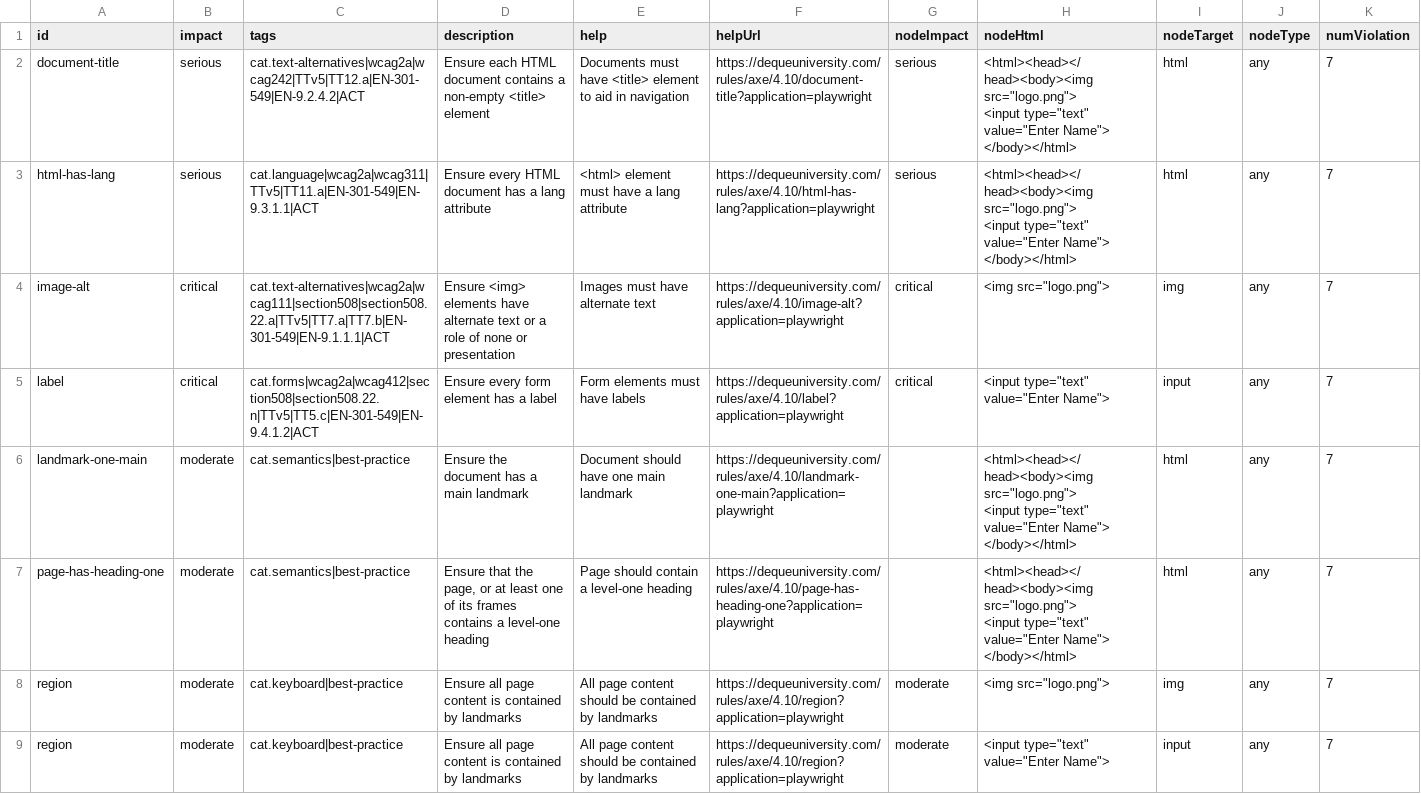
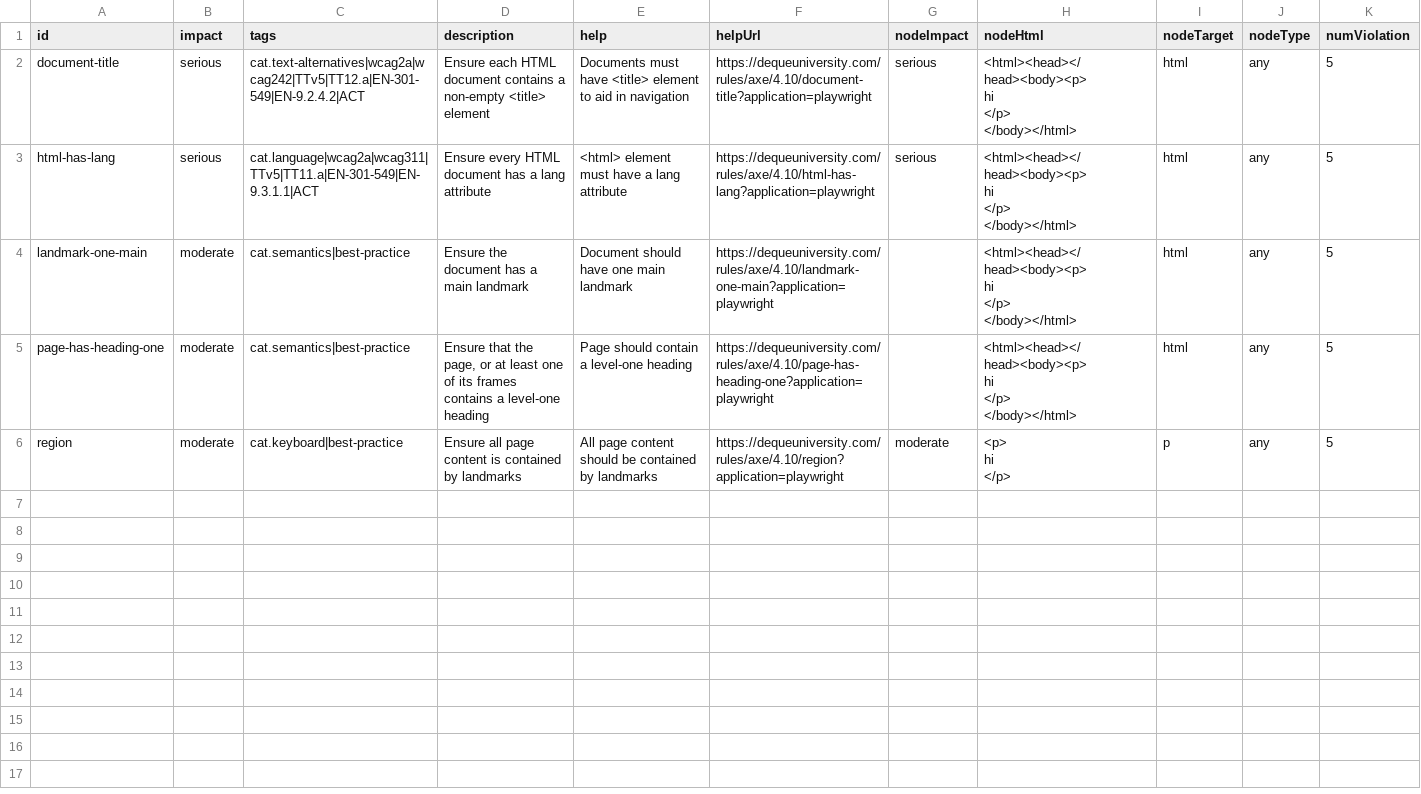
Before and after one commit to ahnaf-1232/AccessFix, a CSV file: backend/violationResult.csv, drawn as a sheet.

```diff
--- a/backend/violationResult.csv
+++ b/backend/violationResult.csv
@@ -1,17 +1,20 @@
 id,impact,tags,description,help,helpUrl,nodeImpact,nodeHtml,nodeTarget,nodeType,numViolation
-document-title,serious,cat.text-alternatives|wcag2a|wcag242|TTv5|TT12.a|EN-301-549|EN-9.2.4.2|ACT,Ensure each HTML document contains a non-empty <title> element,Documents must have <title> element to aid in navigation,https://dequeuniversity.com/rules/axe/4.10/document-title?application=playwright,serious,"<html><head></head><body><img src=""logo.png"">
-<input type=""text"" value=""Enter Name"">
-</body></html>",html,any,7
-html-has-lang,serious,cat.language|wcag2a|wcag311|TTv5|TT11.a|EN-301-549|EN-9.3.1.1|ACT,Ensure every HTML document has a lang attribute,<html> element must have a lang attribute,https://dequeuniversity.com/rules/axe/4.10/html-has-lang?application=playwright,serious,"<html><head></head><body><img src=""logo.png"">
-<input type=""text"" value=""Enter Name"">
-</body></html>",html,any,7
-image-alt,critical,cat.text-alternatives|wcag2a|wcag111|section508|section508.22.a|TTv5|TT7.a|TT7.b|EN-301-549|EN-9.1.1.1|ACT,Ensure <img> elements have alternate text or a role of none or presentation,Images must have alternate text,https://dequeuniversity.com/rules/axe/4.10/image-alt?application=playwright,critical,"<img src=""logo.png"">",img,any,7
-label,critical,cat.forms|wcag2a|wcag412|section508|section508.22.n|TTv5|TT5.c|EN-301-549|EN-9.4.1.2|ACT,Ensure every form element has a label,Form elements must have labels,https://dequeuniversity.com/rules/axe/4.10/label?application=playwright,critical,"<input type=""text"" value=""Enter Name"">",input,any,7
-landmark-one-main,moderate,cat.semantics|best-practice,Ensure the document has a main landmark,Document should have one main landmark,https://dequeuniversity.com/rules/axe/4.10/landmark-one-main?application=playwright,,"<html><head></head><body><img src=""logo.png"">
-<input type=""text"" value=""Enter Name"">
-</body></html>",html,any,7
-page-has-heading-one,moderate,cat.semantics|best-practice,"Ensure that the page, or at least one of its frames contains a level-one heading",Page should contain a level-one heading,https://dequeuniversity.com/rules/axe/4.10/page-has-heading-one?application=playwright,,"<html><head></head><body><img src=""logo.png"">
-<input type=""text"" value=""Enter Name"">
-</body></html>",html,any,7
-region,moderate,cat.keyboard|best-practice,Ensure all page content is contained by landmarks,All page content should be contained by landmarks,https://dequeuniversity.com/rules/axe/4.10/region?application=playwright,moderate,"<img src=""logo.png"">",img,any,7
-region,moderate,cat.keyboard|best-practice,Ensure all page content is contained by landmarks,All page content should be contained by landmarks,https://dequeuniversity.com/rules/axe/4.10/region?application=playwright,moderate,"<input type=""text"" value=""Enter Name"">",input,any,7
+document-title,serious,cat.text-alternatives|wcag2a|wcag242|TTv5|TT12.a|EN-301-549|EN-9.2.4.2|ACT,Ensure each HTML document contains a non-empty <title> element,Documents must have <title> element to aid in navigation,https://dequeuniversity.com/rules/axe/4.10/document-title?application=playwright,serious,"<html><head></head><body><p>
+ hi
+</p>
+</body></html>",html,any,5
+html-has-lang,serious,cat.language|wcag2a|wcag311|TTv5|TT11.a|EN-301-549|EN-9.3.1.1|ACT,Ensure every HTML document has a lang attribute,<html> element must have a lang attribute,https://dequeuniversity.com/rules/axe/4.10/html-has-lang?application=playwright,serious,"<html><head></head><body><p>
+ hi
+</p>
+</body></html>",html,any,5
+landmark-one-main,moderate,cat.semantics|best-practice,Ensure the document has a main landmark,Document should have one main landmark,https://dequeuniversity.com/rules/axe/4.10/landmark-one-main?application=playwright,,"<html><head></head><body><p>
+ hi
+</p>
+</body></html>",html,any,5
+page-has-heading-one,moderate,cat.semantics|best-practice,"Ensure that the page, or at least one of its frames contains a level-one heading",Page should contain a level-one heading,https://dequeuniversity.com/rules/axe/4.10/page-has-heading-one?application=playwright,,"<html><head></head><body><p>
+ hi
+</p>
+</body></html>",html,any,5
+region,moderate,cat.keyboard|best-practice,Ensure all page content is contained by landmarks,All page content should be contained by landmarks,https://dequeuniversity.com/rules/axe/4.10/region?application=playwright,moderate,"<p>
+ hi
+</p>",p,any,5
```
Also changed, not shown: 7 other files.
